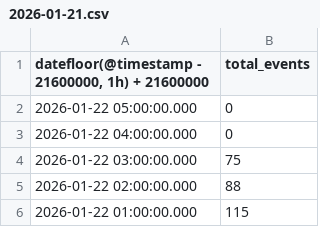
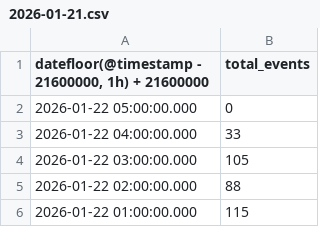
Before and after one commit to fdovzqz/pdp-ged-dashboard, a CSV file: data/2026-01-21.csv, drawn as a sheet; only a part is shown.

Commit message:
Update: Adjust event counts and terminology across the application
- Updated event counts in 2026-01-21.csv for accuracy.
- Changed terminology from "eventos" to "pagos" in various components for consistency.
- Modified background gradient classes to linear format in multiple sections.
- Updated footer copyright information to reflect the correct entity name.
- Enhanced insights section with new calculations for daily averages and growth metrics.

```diff
--- a/data/2026-01-21.csv
+++ b/data/2026-01-21.csv
@@ -2,4 +2,4 @@
 2026-01-22 05:00:00.000,0
-2026-01-22 04:00:00.000,0
-2026-01-22 03:00:00.000,75
+2026-01-22 04:00:00.000,33
+2026-01-22 03:00:00.000,105
 2026-01-22 02:00:00.000,88
```
Also changed, not shown: 13 other files.
